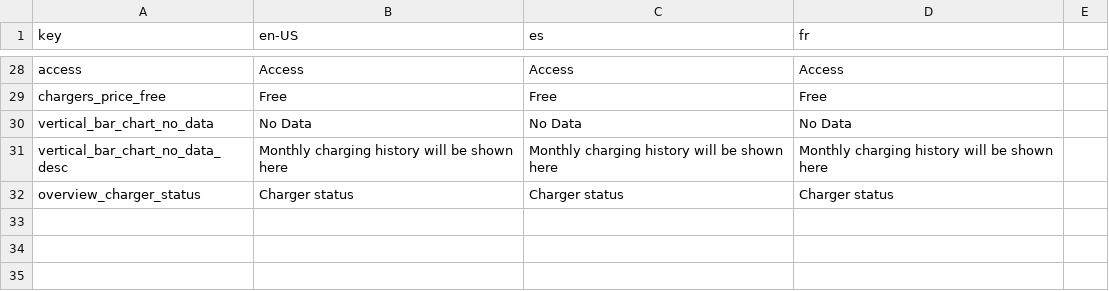
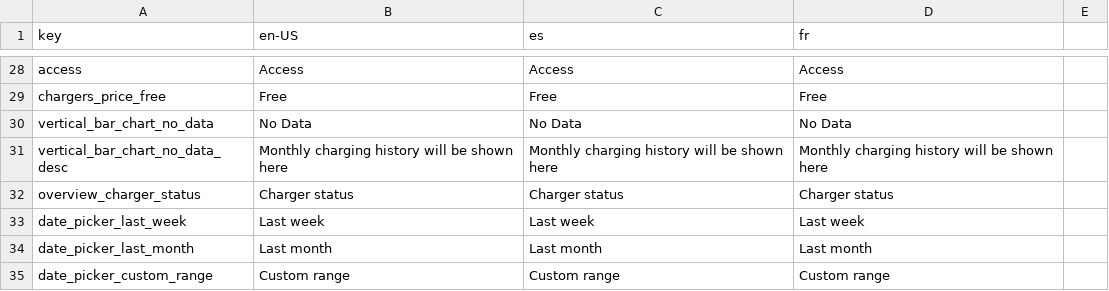
Before and after one commit to Khushboo-ChargeLab/chargelab-site-host-dashboard, a CSV file: scripts/translations/translations.csv, drawn as a sheet; only a part is shown, gaps mark what is left out; the diff names each change by its address in the sheet, - before the commit and + after, or states it on an @@ line.

```diff
--- a/scripts/translations/translations.csv
+++ b/scripts/translations/translations.csv
+row 33: date_picker_last_week | Last week | Last week | Last week
+row 34: date_picker_last_month | Last month | Last month | Last month
+row 35: date_picker_custom_range | Custom range | Custom range | Custom range
```
Also changed, not shown: 3 other files.
